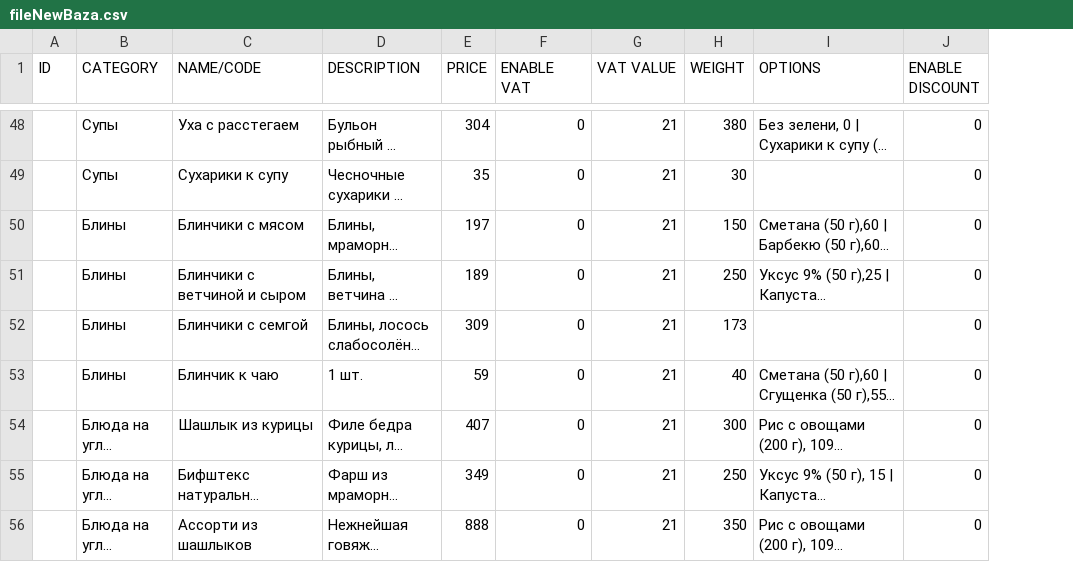
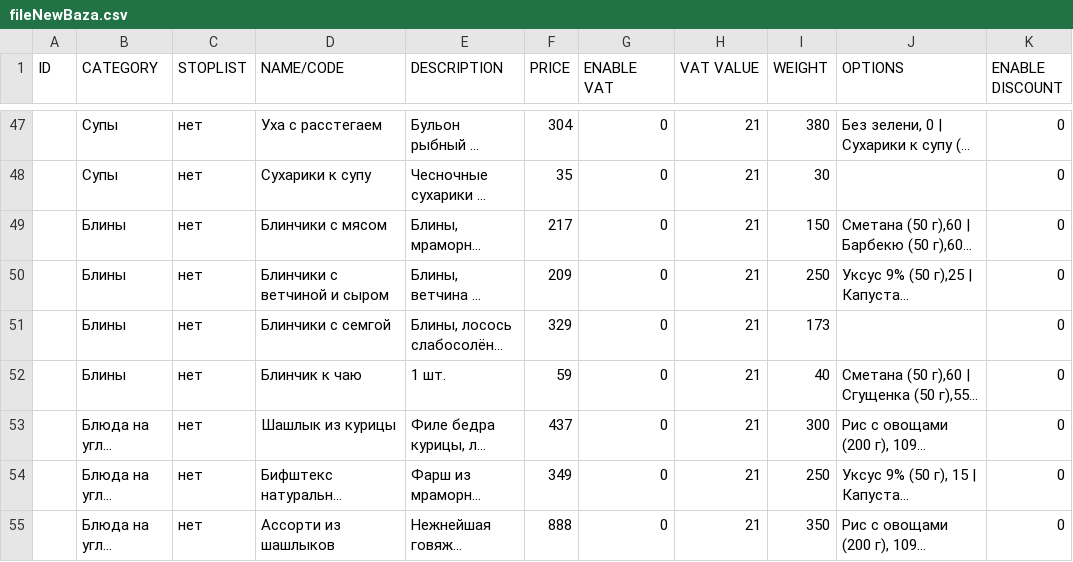
Before and after one commit to oerbydjdf/vintage, a CSV file: base/csv-catalog/fileNewBaza.csv, drawn as a sheet; only a part is shown, gaps mark what is left out; long unchanged cells end in …; addresses are those after the commit; the diff covers the shown part only; the diff names each change by its address in the sheet, - before the commit and + after, or states it on an @@ line.

```diff
--- a/base/csv-catalog/fileNewBaza.csv
+++ b/base/csv-catalog/fileNewBaza.csv
+column C (STOPLIST), rows 47-55: all нет
-F49 (PRICE): 197
+F49 (PRICE): 217
-F50 (PRICE): 189
+F50 (PRICE): 209
-F51 (PRICE): 309
+F51 (PRICE): 329
-F53 (PRICE): 407
+F53 (PRICE): 437
```
Also changed, not shown: 2 removed rows and 17 edited cells elsewhere in this file, base/csv-catalog/fileNewBaza-COPY.csv, 8 other files.
